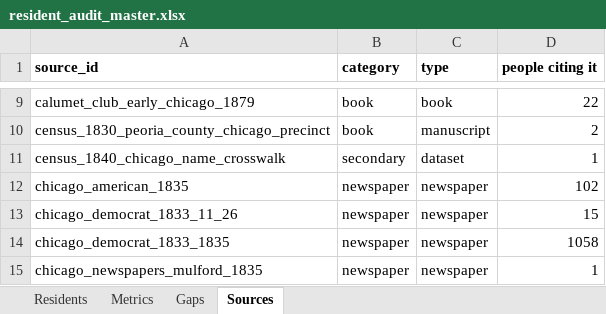
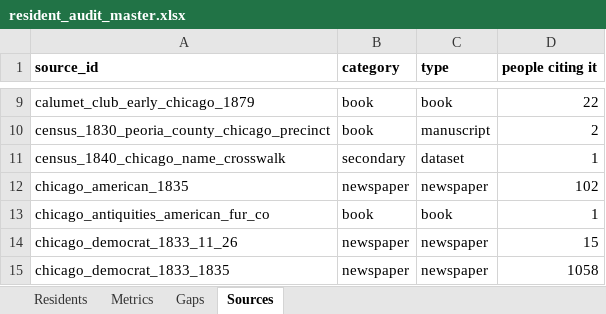
Before and after one commit to kevinrhaas/custom, an Excel workbook: chicago/reference/resident-research/final/audit/resident_audit_master.xlsx, sheet Sources, drawn as a sheet; only a part is shown, gaps mark what is left out; the shorter side is filled out with more unchanged rows; values as stored, in another font and other column widths than the file's, no borders; the diff names each change by its address in the sheet, - before the commit and + after, or states it on an @@ line.

Commit message:
T-0594: Hubbard's arrival, dated off Hurlbut at a precision that keeps the source's two days (#821)
* T-0594: claim

* T-0594: Hubbard's arrival is dated off Hurlbut, at a precision that keeps the source's two days

* T-0594: file the four smoke readings this diff called for

* T-0594: close against PR #821; file T-0704 for the birth and origin left behind

* T-0594: re-file the resident-card smoke reading on the merged tree

* T-0594: file the three smoke readings taken on the merged tree

* T-0594: file the three smoke readings taken on the tree that merges

* T-0594: file the part-13 reading on the third-merge tree

---------

Co-authored-by: polecat-steward <steward@polecat.live>

```diff
--- a/chicago/reference/resident-research/final/audit/resident_audit_master.xlsx (sheet Sources)
+++ b/chicago/reference/resident-research/final/audit/resident_audit_master.xlsx (sheet Sources)
+row 13: chicago_antiquities_american_fur_co | book | book | 1
```
Also changed, not shown: sheet Residents, 28 other files.
